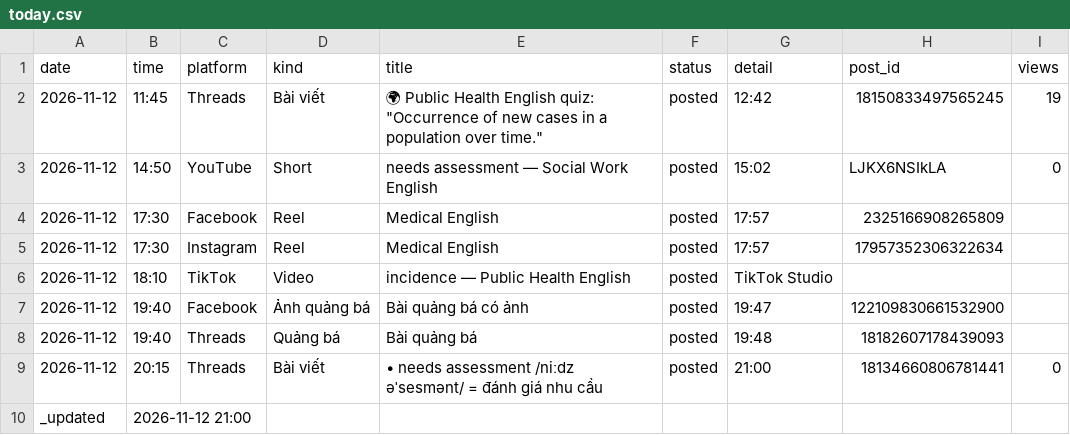
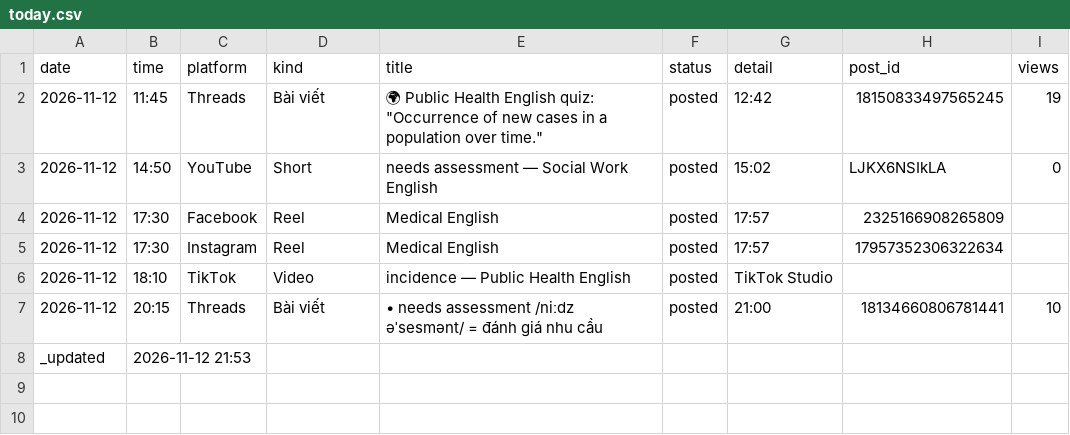
Before and after one commit to ge4uhealthsciences-creator/medvocab-lab, a CSV file: status/today.csv, drawn as a sheet.

```diff
--- a/status/today.csv
+++ b/status/today.csv
@@ -6,5 +6,3 @@ date,time,platform,kind,title,status,detail,post_id,views
 2026-11-12,18:10,TikTok,Video,incidence — Public Health English,posted,TikTok Studio,,
-2026-11-12,19:40,Facebook,Ảnh quảng bá,Bài quảng bá có ảnh,posted,19:47,122109830661532900,
-2026-11-12,19:40,Threads,Quảng bá,Bài quảng bá,posted,19:48,18182607178439093,
-2026-11-12,20:15,Threads,Bài viết,• needs assessment /niːdz əˈsesmənt/ = đánh giá nhu cầu,posted,21:00,18134660806781441,0
-_updated,2026-11-12 21:00,,,,,,,
+2026-11-12,20:15,Threads,Bài viết,• needs assessment /niːdz əˈsesmənt/ = đánh giá nhu cầu,posted,21:00,18134660806781441,10
+_updated,2026-11-12 21:53,,,,,,,
```
